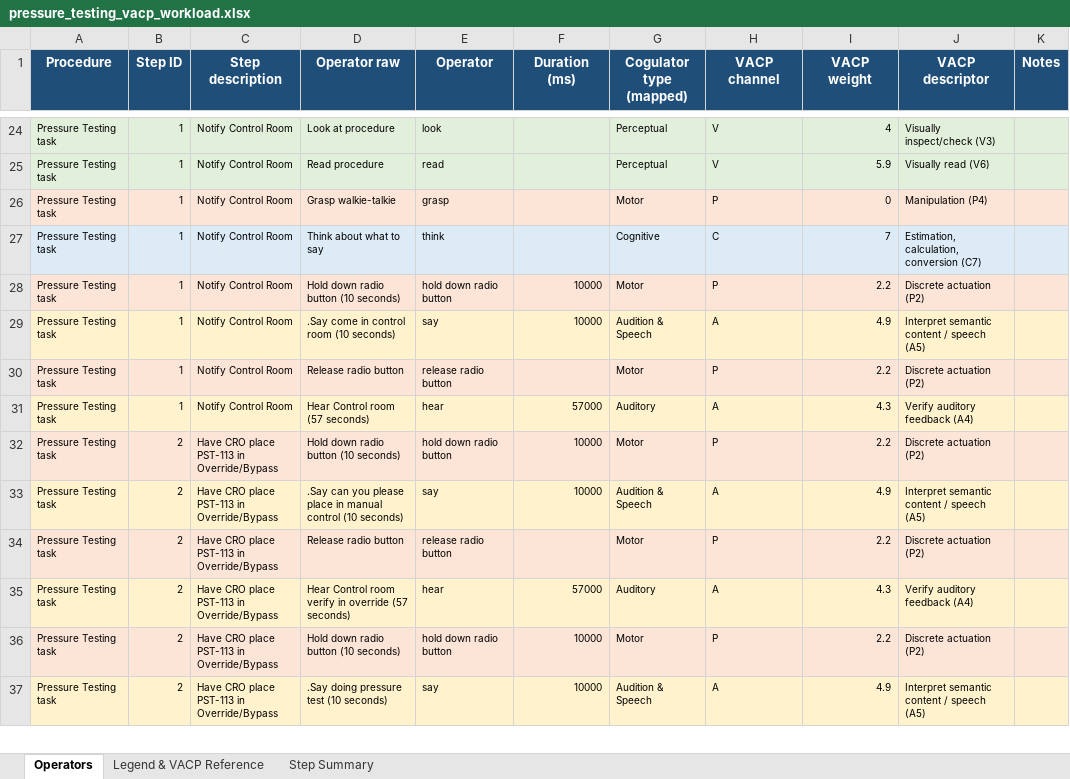
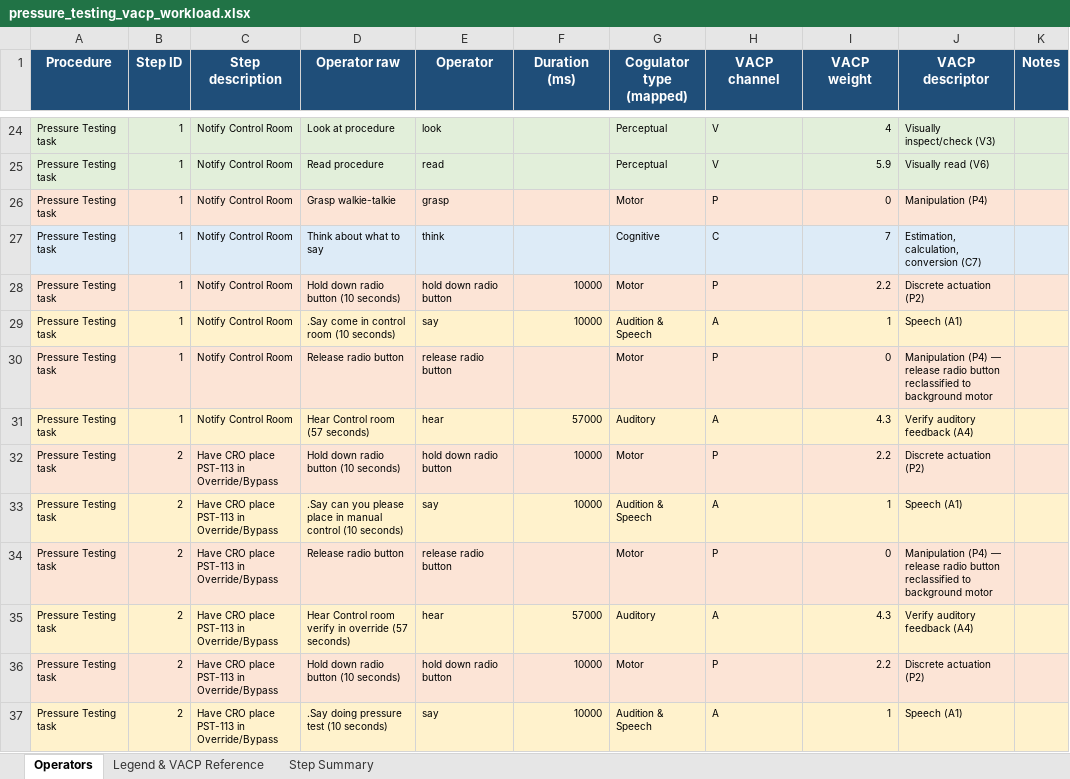
Before and after one commit to yashpatil950/RTAPS--Real-Time-Adaptive-Procedure-System, an Excel workbook: ML Algorithm/data/_processed/Y labels/pressure_testing_vacp_workload.xlsx, sheet Operators, drawn as a sheet; only a part is shown, gaps mark what is left out; values as stored, in another font and other column widths than the file's, no borders; the diff covers the shown part only; the diff names each change by its address in the sheet, - before the commit and + after, or states it on an @@ line.

Commit message:
reducing clutter in UI for operators

```diff
--- a/ML Algorithm/data/_processed/Y labels/pressure_testing_vacp_workload.xlsx (sheet Operators)
+++ b/ML Algorithm/data/_processed/Y labels/pressure_testing_vacp_workload.xlsx (sheet Operators)
-I29 (VACP weight): 4.9
+I29 (VACP weight): 1
-J29 (VACP descriptor): Interpret semantic content / speech (A5)
+J29 (VACP descriptor): Speech (A1)
-I30 (VACP weight): 2.2
+I30 (VACP weight): 0
-J30 (VACP descriptor): Discrete actuation (P2)
+J30 (VACP descriptor): Manipulation (P4) — release radio button reclassified to background motor
-I33 (VACP weight): 4.9
+I33 (VACP weight): 1
-J33 (VACP descriptor): Interpret semantic content / speech (A5)
+J33 (VACP descriptor): Speech (A1)
-I34 (VACP weight): 2.2
+I34 (VACP weight): 0
-J34 (VACP descriptor): Discrete actuation (P2)
+J34 (VACP descriptor): Manipulation (P4) — release radio button reclassified to background motor
-I37 (VACP weight): 4.9
+I37 (VACP weight): 1
-J37 (VACP descriptor): Interpret semantic content / speech (A5)
+J37 (VACP descriptor): Speech (A1)
```
Also changed, not shown: 48 edited cells elsewhere in this sheet, sheet Step Summary, ML Algorithm/data/_processed/Y labels/centrifuge_vacp_workload.xlsx, ML Algorithm/data/_processed/Y labels/column_flushing_vacp_workload.xlsx, 13 other files.
